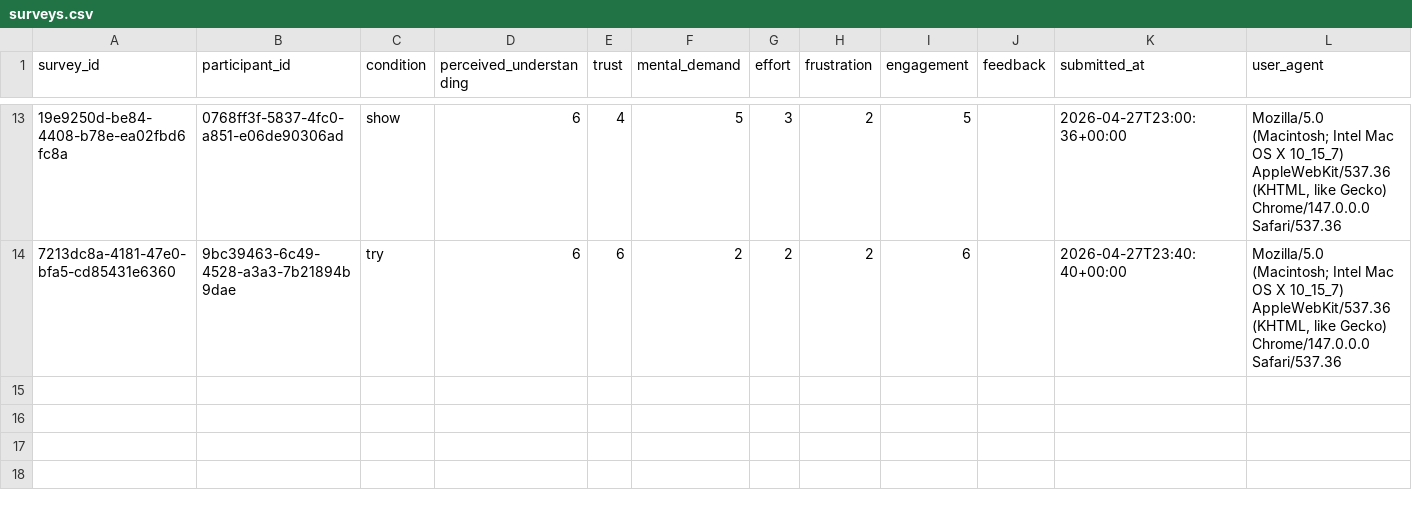
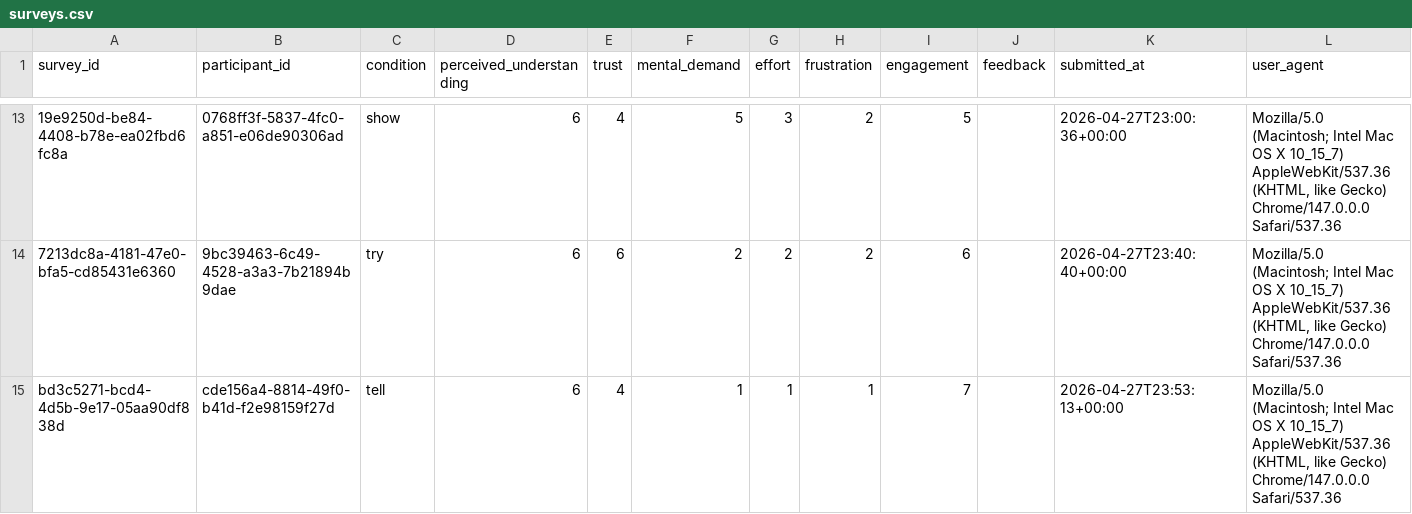
Before and after one commit to SuYirouCrystal/Show-Tell-or-Let-Me-Try-HCI-, a CSV file: data/surveys.csv, drawn as a sheet; only a part is shown, gaps mark what is left out; the diff names each change by its address in the sheet, - before the commit and + after, or states it on an @@ line.

```diff
--- a/data/surveys.csv
+++ b/data/surveys.csv
+row 15: bd3c5271-bcd4-4d5b-9e17-05aa90df838d | cde156a4-8814-49f0-b41d-f2e98159f27d | tell | 6 | 4 | 1 | 1 | 1 | 7 |  | 2026-04-27T23:53:13+00:00 | Mozilla/5.0 (Macintosh; Intel Mac OS X 10_15_7) AppleWebKit/537.36 (KHTML, like Gecko) Chrome/147.0.0.0 Safari/537.36
```
Also changed, not shown: data/participants.csv, data/responses.csv.
